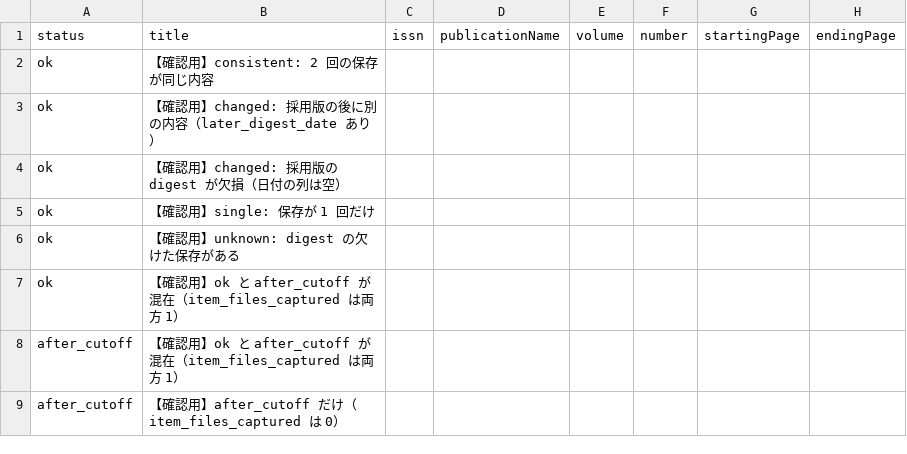
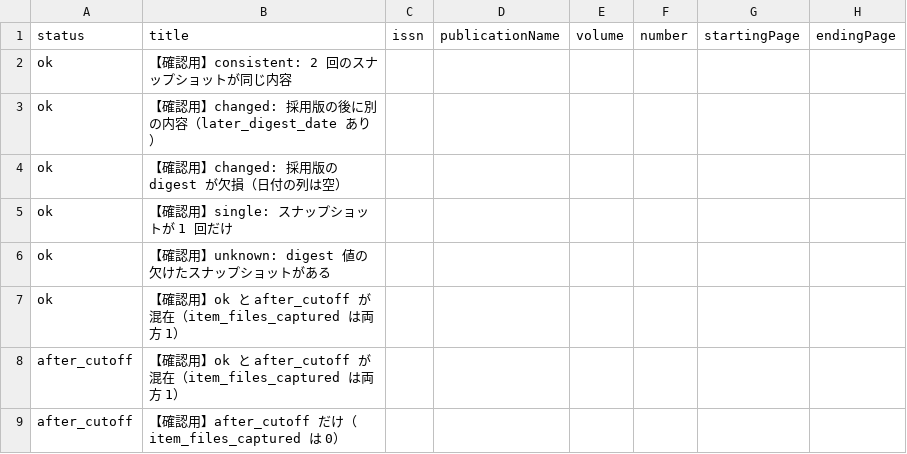
Before and after one commit to tzhaya/jc-fallback, a CSV file: test_fixtures/viewer_integrity.csv, drawn as a sheet; only a part is shown; the diff covers the shown part only; the diff names each change by its address in the sheet, - before the commit and + after, or states it on an @@ line.

```diff
--- a/test_fixtures/viewer_integrity.csv
+++ b/test_fixtures/viewer_integrity.csv
-B2 (title): 【確認用】consistent: 2 回の保存が同じ内容
+B2 (title): 【確認用】consistent: 2 回のスナップショットが同じ内容
-B5 (title): 【確認用】single: 保存が 1 回だけ
+B5 (title): 【確認用】single: スナップショットが 1 回だけ
-B6 (title): 【確認用】unknown: digest の欠けた保存がある
+B6 (title): 【確認用】unknown: digest 値の欠けたスナップショットがある
```
Also changed, not shown: 2 added rows and 1 edited cell elsewhere in this file, test_fixtures/viewer_legacy.csv, 14 other files.
